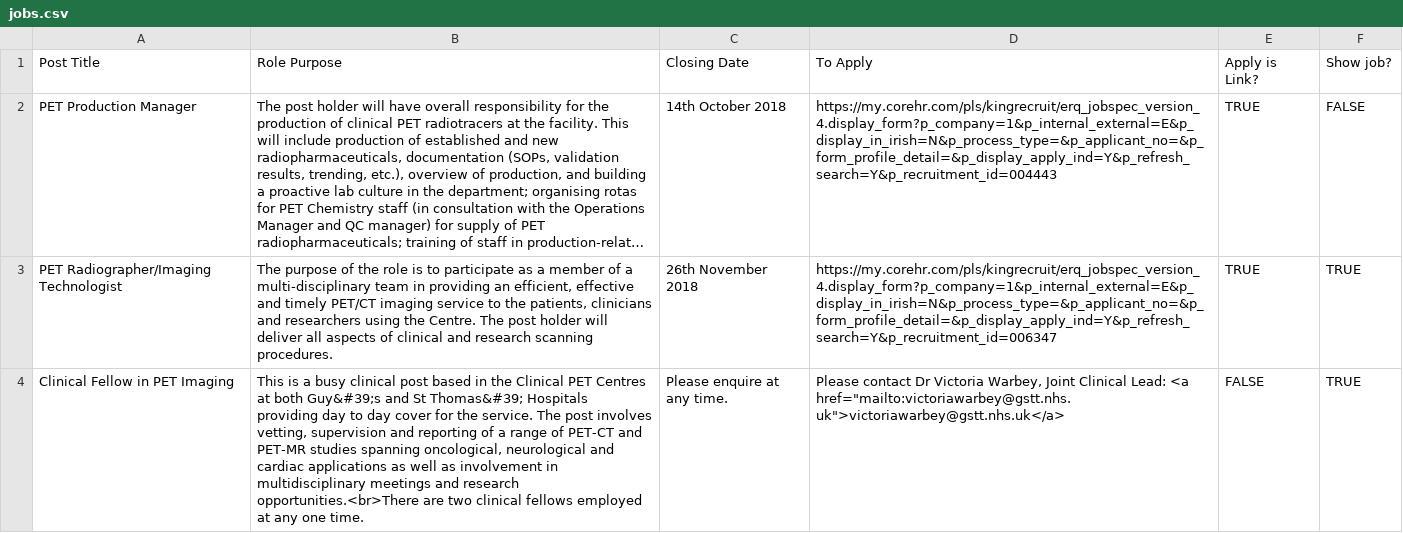
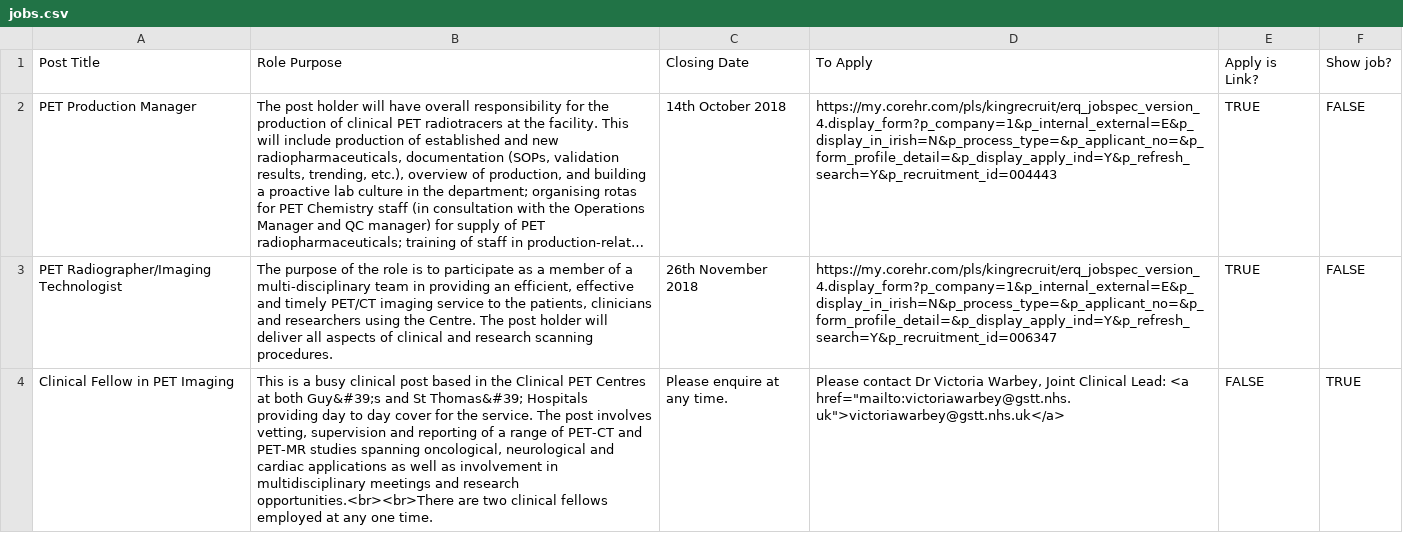
Before and after one commit to sarahmaygould/PETCentre, a CSV file: Jobs/jobs.csv, drawn as a sheet; long unchanged cells end in …; the diff names each change by its address in the sheet, - before the commit and + after, or states it on an @@ line.

Commit message:
Adding clinical fellow role to jobs - options for VW.

```diff
--- a/Jobs/jobs.csv
+++ b/Jobs/jobs.csv
-F3 (Show job?): TRUE
+F3 (Show job?): FALSE
-B4 (Role Purpose): …and research opportunities.<br>There are two…
+B4 (Role Purpose): …and research opportunities.<br><br>There are two…
```
